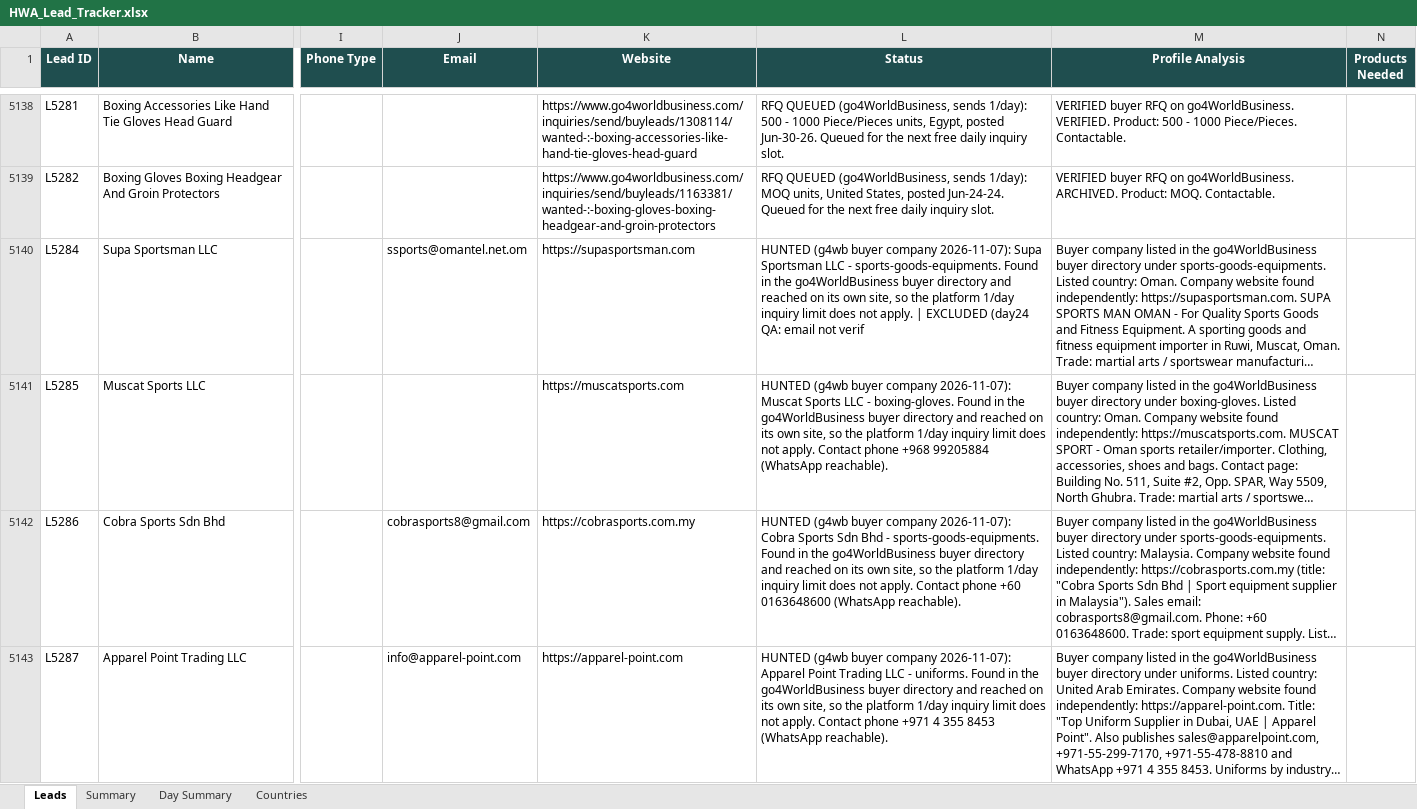
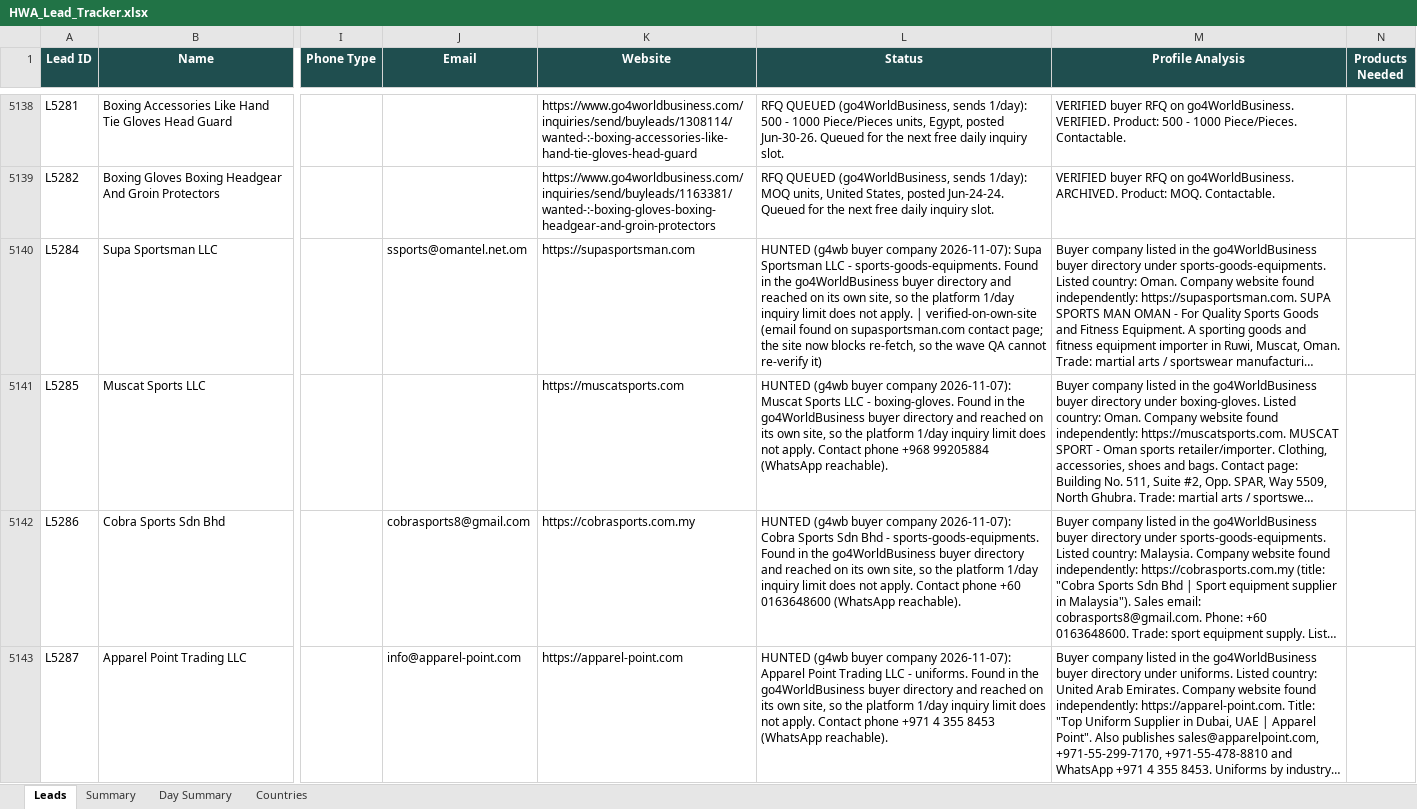
Before and after one commit to hsnwarriorapparel-dot/hsn-business, an Excel workbook: HWA_Lead_Tracker.xlsx, sheet Leads, drawn as a sheet; only a part is shown, gaps mark what is left out; long unchanged cells end in …; values as stored, in another font and other column widths than the file's, no borders; the diff covers the shown part only; the diff names each change by its address in the sheet, - before the commit and + after, or states it on an @@ line.

Commit message:
Auto-backup 2026-11-08 06:34 UTC
Files backed up:
HWA_Lead_Tracker.xlsx
day24_build_wave.py
day24_wave_runner.py
leads.csv
skill/references/g4wb-buyer-company-funnel.md
skill/references/quota-allocation-and-multi-engine.md
templates.py

```diff
--- a/HWA_Lead_Tracker.xlsx (sheet Leads)
+++ b/HWA_Lead_Tracker.xlsx (sheet Leads)
-L5140 (Status): …apply. | EXCLUDED (day24 QA: email not verif
+L5140 (Status): …apply. | verified-on-own-site (email found on supasportsman.com contact page; the site now blocks re-fetch, so the wave QA cannot re-verify it)
```
Also changed, not shown: 1 edited cell elsewhere in this sheet, sheet Day Summary, sheet Summary, sheet Countries, 6 other files.
